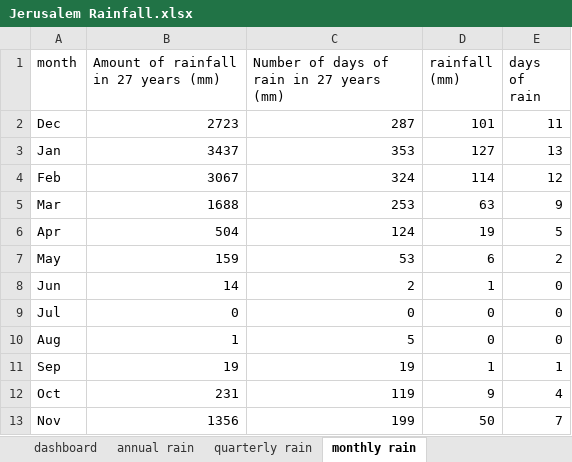
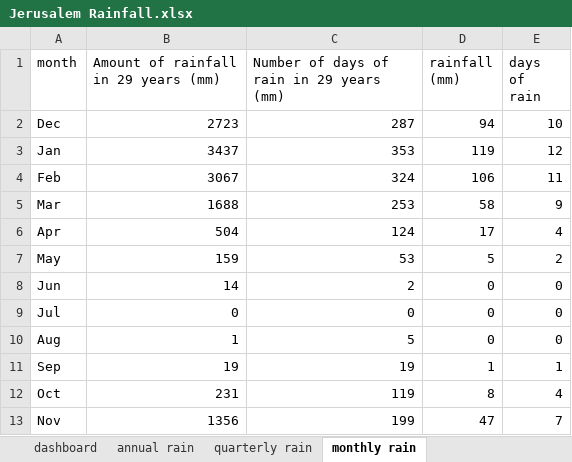
Before and after one commit to silvuple/Excel-projects, an Excel workbook: Jerusalem Rainfall.xlsx, sheet monthly rain, drawn as a sheet; values as stored, in another font and other column widths than the file's, no borders; charts and pictures not drawn; the diff names each change by its address in the sheet, - before the commit and + after, or states it on an @@ line.

```diff
--- a/Jerusalem Rainfall.xlsx (sheet monthly rain)
+++ b/Jerusalem Rainfall.xlsx (sheet monthly rain)
-B1: Amount of rainfall in 27 years (mm)
+B1: Amount of rainfall in 29 years (mm)
-C1: Number of days of rain in 27 years (mm)
+C1: Number of days of rain in 29 years (mm)
-D2 (rainfall (mm)): 101
+D2 (rainfall (mm)): 94
-E2 (days of rain): 11
+E2 (days of rain): 10
-D3 (rainfall (mm)): 127
+D3 (rainfall (mm)): 119
-E3 (days of rain): 13
+E3 (days of rain): 12
-D4 (rainfall (mm)): 114
+D4 (rainfall (mm)): 106
-E4 (days of rain): 12
+E4 (days of rain): 11
-D5 (rainfall (mm)): 63
+D5 (rainfall (mm)): 58
-D6 (rainfall (mm)): 19
+D6 (rainfall (mm)): 17
-E6 (days of rain): 5
+E6 (days of rain): 4
-D7 (rainfall (mm)): 6
+D7 (rainfall (mm)): 5
-D8 (rainfall (mm)): 1
+D8 (rainfall (mm)): 0
-D12 (rainfall (mm)): 9
+D12 (rainfall (mm)): 8
-D13 (rainfall (mm)): 50
+D13 (rainfall (mm)): 47
```
Also changed, not shown: sheet quarterly rain, sheet annual rain, formulas that keep their value, charts or pictures, Israel Soccer.xlsx, 1 other file.
